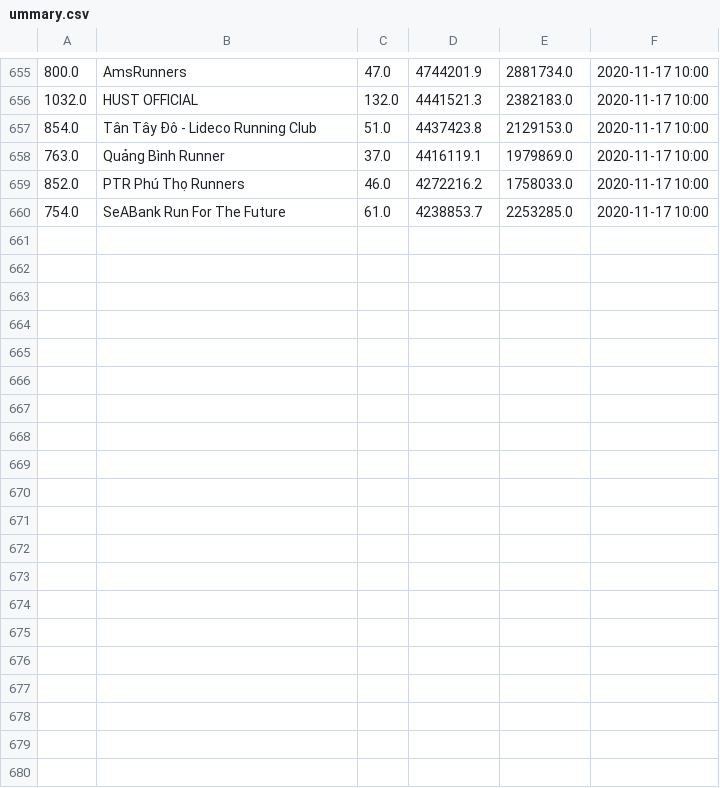
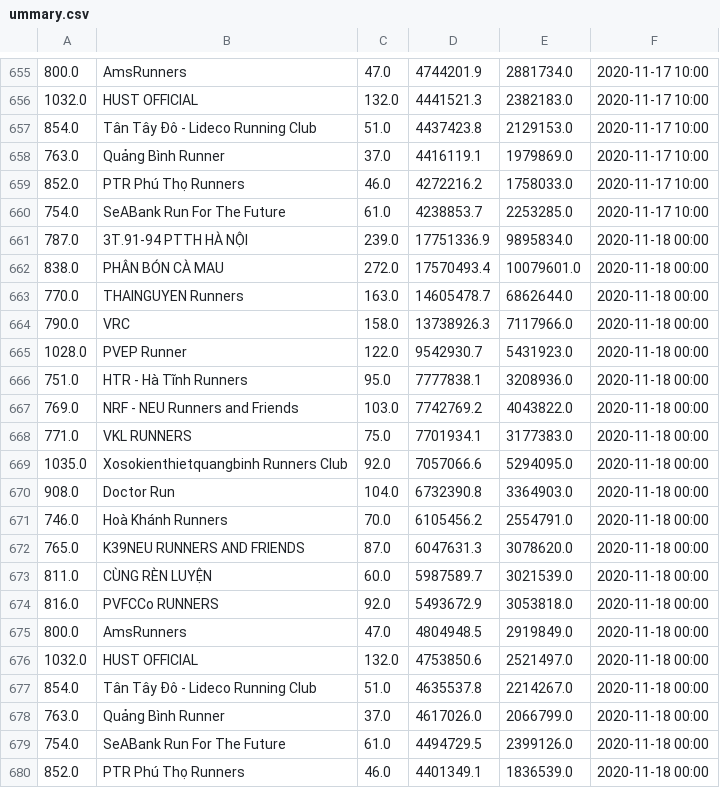
Before and after one commit to TrungMC/BidvRun2020, a CSV file: data/teams/ummary.csv, drawn as a sheet; only a part is shown, gaps mark what is left out.

Commit message:
Update team data

```diff
--- a/data/teams/ummary.csv
+++ b/data/teams/ummary.csv
@@ -660 +660,21 @@
 754.0,SeABank Run For The Future,61.0,4238853.7,2253285.0,2020-11-17 10:00
+787.0,3T.91-94 PTTH HÀ NỘI,239.0,17751336.9,9895834.0,2020-11-18 00:00
+838.0,PHÂN BÓN CÀ MAU,272.0,17570493.4,10079601.0,2020-11-18 00:00
+770.0,THAINGUYEN Runners,163.0,14605478.7,6862644.0,2020-11-18 00:00
+790.0,VRC,158.0,13738926.3,7117966.0,2020-11-18 00:00
+1028.0,PVEP Runner,122.0,9542930.7,5431923.0,2020-11-18 00:00
+751.0,HTR - Hà Tĩnh Runners ,95.0,7777838.1,3208936.0,2020-11-18 00:00
+769.0,NRF - NEU Runners and Friends,103.0,7742769.2,4043822.0,2020-11-18 00:00
+771.0,VKL RUNNERS,75.0,7701934.1,3177383.0,2020-11-18 00:00
+1035.0,Xosokienthietquangbinh Runners Club,92.0,7057066.6,5294095.0,2020-11-18 00:00
+908.0,Doctor Run,104.0,6732390.8,3364903.0,2020-11-18 00:00
+746.0,Hoà Khánh Runners,70.0,6105456.2,2554791.0,2020-11-18 00:00
+765.0,K39NEU RUNNERS AND FRIENDS,87.0,6047631.3,3078620.0,2020-11-18 00:00
+811.0,CÙNG RÈN LUYỆN,60.0,5987589.7,3021539.0,2020-11-18 00:00
+816.0,PVFCCo RUNNERS,92.0,5493672.9,3053818.0,2020-11-18 00:00
+800.0,AmsRunners,47.0,4804948.5,2919849.0,2020-11-18 00:00
+1032.0,HUST OFFICIAL,132.0,4753850.6,2521497.0,2020-11-18 00:00
+854.0,Tân Tây Đô - Lideco Running Club,51.0,4635537.8,2214267.0,2020-11-18 00:00
+763.0,Quảng Bình Runner,37.0,4617026.0,2066799.0,2020-11-18 00:00
+754.0,SeABank Run For The Future,61.0,4494729.5,2399126.0,2020-11-18 00:00
+852.0,PTR Phú Thọ Runners,46.0,4401349.1,1836539.0,2020-11-18 00:00
```
Also changed, not shown: 7 other files.
